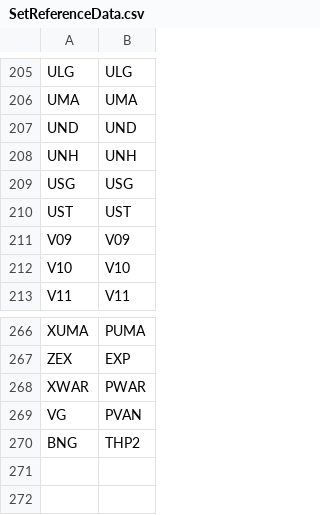
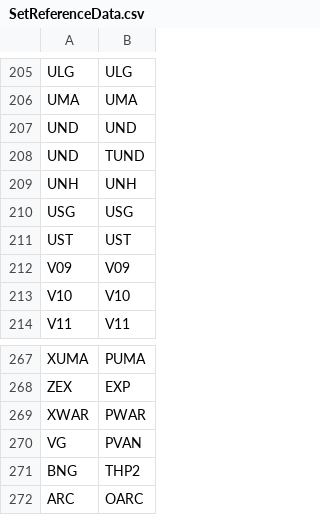
Before and after one commit to Sigurdur42/MtgInventory, a CSV file: MtgInventory/MtgInventory/MtgInventory.Application/Database/ReferenceDataSet/SetReferenceData.csv, drawn as a sheet; only a part is shown, gaps mark what is left out.

Commit message:
more mapping data

```diff
--- a/MtgInventory/MtgInventory/MtgInventory.Application/Database/ReferenceDataSet/SetReferenceData.csv
+++ b/MtgInventory/MtgInventory/MtgInventory.Application/Database/ReferenceDataSet/SetReferenceData.csv
@@ -207,2 +207,3 @@ UMA,UMA
 UND,UND
+UND,TUND
 UNH,UNH
@@ -270 +271,2 @@ VG,PVAN
 BNG, THP2
+ARC, OARC
```
Also changed, not shown: 8 other files.
